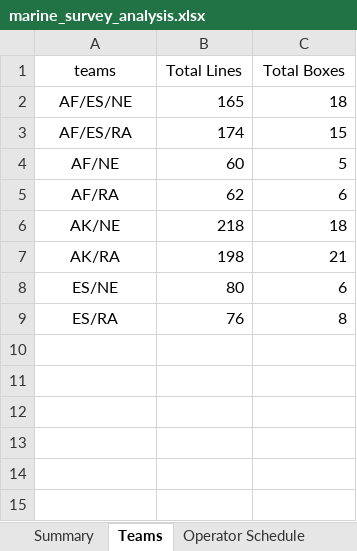
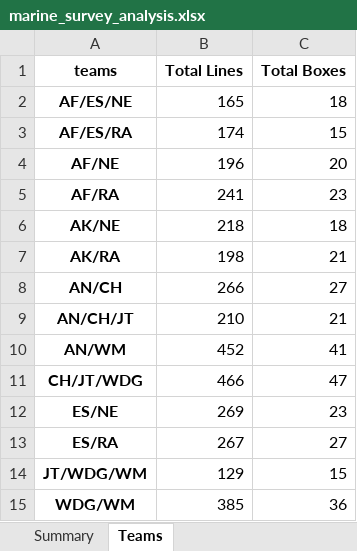
Before and after one commit to smlatic/remote-survey-operator, an Excel workbook: Logger/marine_survey_analysis.xlsx, sheet Teams, drawn as a sheet; values as stored, in another font and other column widths than the file's, no borders; addresses are those after the commit; the diff names each change by its address in the sheet, - before the commit and + after, or states it on an @@ line.

```diff
--- a/Logger/marine_survey_analysis.xlsx (sheet Teams)
+++ b/Logger/marine_survey_analysis.xlsx (sheet Teams)
-sheet tab: Operator Schedule
-A1:C1 bold: off
+A1:C1 bold: on
-A2:A7 bold: off
+A2:A7 bold: on
-B4 (Total Lines): 60
+B4 (Total Lines): 196
-C4 (Total Boxes): 5
+C4 (Total Boxes): 20
-B5 (Total Lines): 62
+B5 (Total Lines): 241
-C5 (Total Boxes): 6
+C5 (Total Boxes): 23
+row 8: AN/CH | 266 | 27
+row 9: AN/CH/JT | 210 | 21
+row 10: AN/WM | 452 | 41
+row 11: CH/JT/WDG | 466 | 47
-A12:A13 bold: off
+A12:A13 bold: on
-B12 (Total Lines): 80
+B12 (Total Lines): 269
-C12 (Total Boxes): 6
+C12 (Total Boxes): 23
-B13 (Total Lines): 76
+B13 (Total Lines): 267
-C13 (Total Boxes): 8
+C13 (Total Boxes): 27
+row 14: JT/WDG/WM | 129 | 15
+row 15: WDG/WM | 385 | 36
```
Also changed, not shown: sheet Duration per Line in Box, sheet Progress, sheet Box Locations, sheet Time Between Boxes, sheet Travel Box to Box, sheet Logged Duration per Box, 6 more sheets, Logger/output.xlsx, 9 other files.
